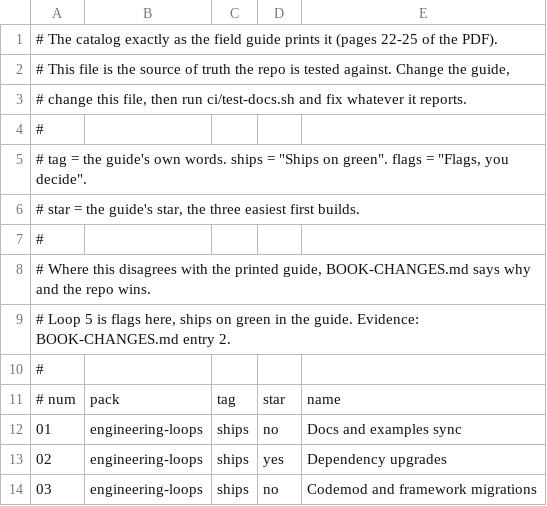
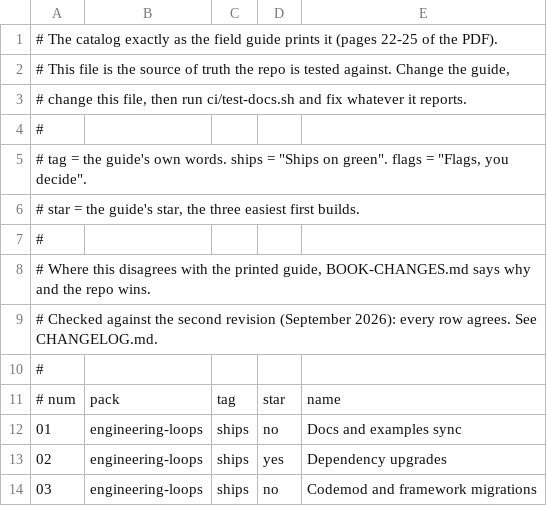
Before and after one commit to fakiolinho/From-Prompt-to-Loop, a TSV file: ci/guide-catalog.tsv, drawn as a sheet; only a part is shown.

```diff
--- a/ci/guide-catalog.tsv
+++ b/ci/guide-catalog.tsv
@@ -8,3 +8,3 @@
 # Where this disagrees with the printed guide, BOOK-CHANGES.md says why and the repo wins.
-# Loop 5 is flags here, ships on green in the guide. Evidence: BOOK-CHANGES.md entry 2.
+# Checked against the second revision (September 2026): every row agrees. See CHANGELOG.md.
 #
```
Also changed, not shown: 6 other files.
